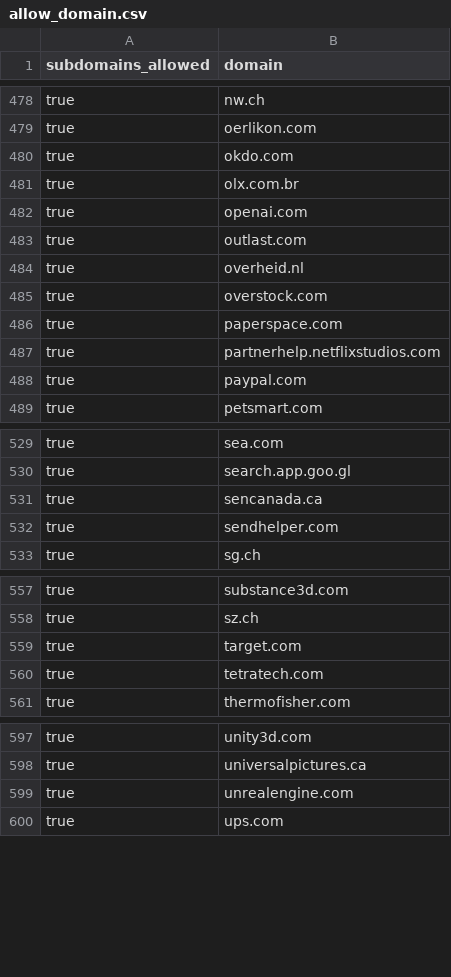
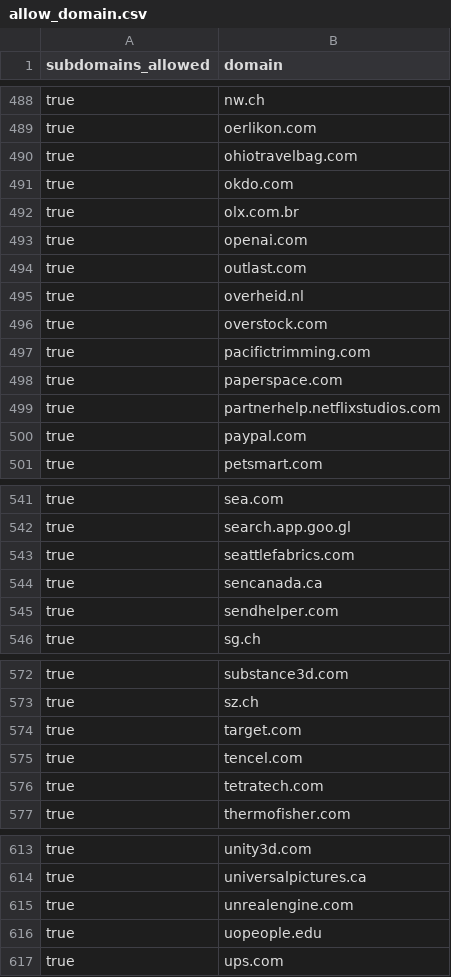
Before and after one commit to WobblyFish/WobblyFish.github.io, a CSV file: my_browser/allow_domain.csv, drawn as a sheet; only a part is shown, gaps mark what is left out; the diff covers the shown part only.

```diff
--- a/my_browser/allow_domain.csv
+++ b/my_browser/allow_domain.csv
@@ -479,2 +489,3 @@
 "true","oerlikon.com"
+"true","ohiotravelbag.com"
 "true","okdo.com"
@@ -485,2 +496,3 @@
 "true","overstock.com"
+"true","pacifictrimming.com"
 "true","paperspace.com"
@@ -530,2 +542,3 @@
 "true","search.app.goo.gl"
+"true","seattlefabrics.com"
 "true","sencanada.ca"
@@ -559,2 +574,3 @@
 "true","target.com"
+"true","tencel.com"
 "true","tetratech.com"
@@ -599,2 +615,3 @@
 "true","unrealengine.com"
+"true","uopeople.edu"
 "true","ups.com"
```
Also changed, not shown: 16 added rows elsewhere in this file.
